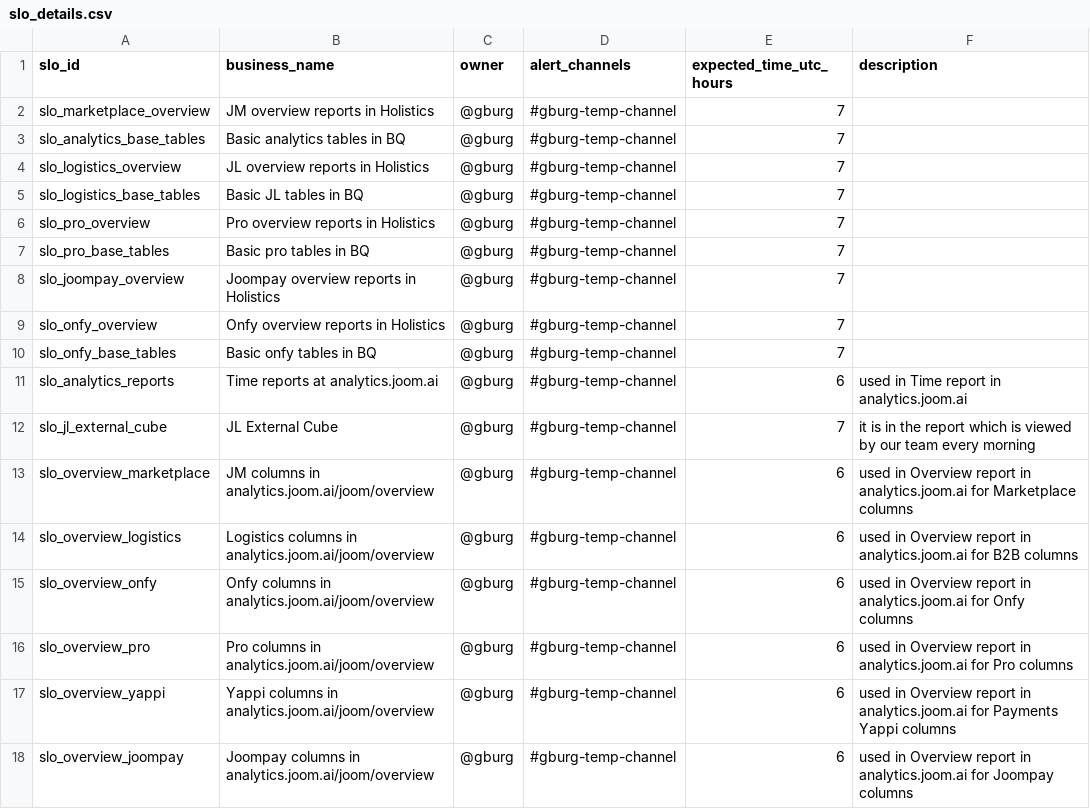
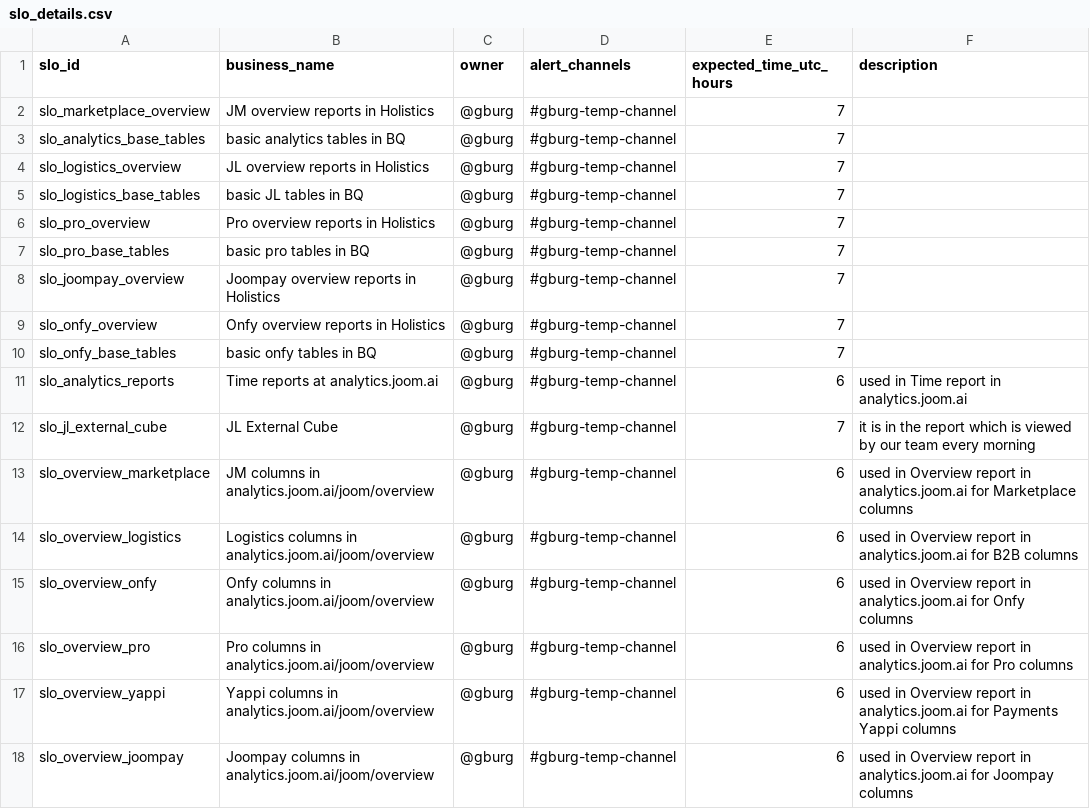
Before and after one commit to david-but-its-daweed/dbt-spark-models, a CSV file: analytics/dbt/seeds/slo_details.csv, drawn as a sheet.

Commit message:
Test seed autodeploy

```diff
--- a/analytics/dbt/seeds/slo_details.csv
+++ b/analytics/dbt/seeds/slo_details.csv
@@ -2,10 +2,10 @@ slo_id,business_name,owner,alert_channels,expected_time_utc_hours,description
 slo_marketplace_overview,JM overview reports in Holistics,@gburg,#gburg-temp-channel,7,
-slo_analytics_base_tables,Basic analytics tables in BQ,@gburg,#gburg-temp-channel,7,
+slo_analytics_base_tables,basic analytics tables in BQ,@gburg,#gburg-temp-channel,7,
 slo_logistics_overview,JL overview reports in Holistics,@gburg,#gburg-temp-channel,7,
-slo_logistics_base_tables,Basic JL tables in BQ,@gburg,#gburg-temp-channel,7,
+slo_logistics_base_tables,basic JL tables in BQ,@gburg,#gburg-temp-channel,7,
 slo_pro_overview,Pro overview reports in Holistics,@gburg,#gburg-temp-channel,7,
-slo_pro_base_tables,Basic pro tables in BQ,@gburg,#gburg-temp-channel,7,
+slo_pro_base_tables,basic pro tables in BQ,@gburg,#gburg-temp-channel,7,
 slo_joompay_overview,Joompay overview reports in Holistics,@gburg,#gburg-temp-channel,7,
 slo_onfy_overview,Onfy overview reports in Holistics,@gburg,#gburg-temp-channel,7,
-slo_onfy_base_tables,Basic onfy tables in BQ,@gburg,#gburg-temp-channel,7,
+slo_onfy_base_tables,basic onfy tables in BQ,@gburg,#gburg-temp-channel,7,
 slo_analytics_reports,Time reports at analytics.joom.ai,@gburg,#gburg-temp-channel,6,used in Time report in analytics.joom.ai
```
